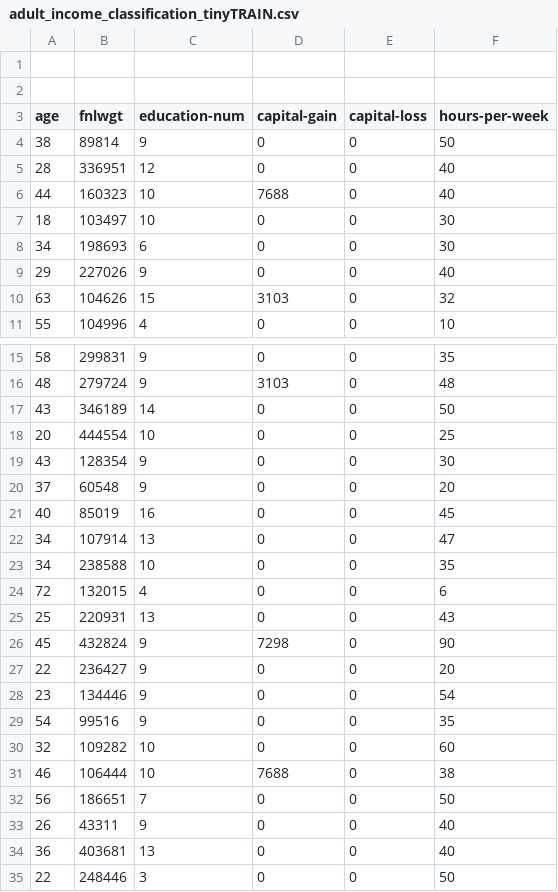
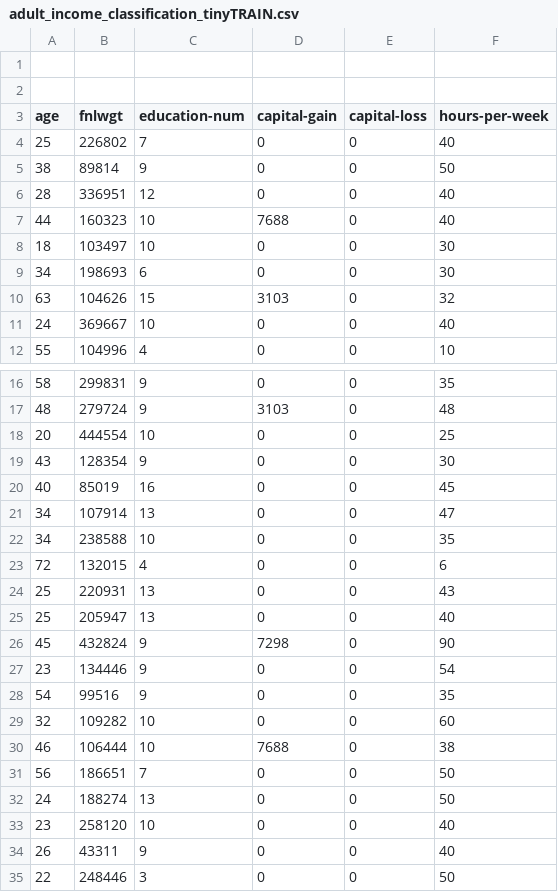
Before and after one commit to willfind/nimble, a CSV file: datasets/adult_income_classification_tinyTRAIN.csv, drawn as a sheet; only a part is shown, gaps mark what is left out.

```diff
--- a/datasets/adult_income_classification_tinyTRAIN.csv
+++ b/datasets/adult_income_classification_tinyTRAIN.csv
@@ -3,2 +3,3 @@
 age,fnlwgt,education-num,capital-gain,capital-loss,hours-per-week
+25,226802,7,0,0,40
 38,89814,9,0,0,50
@@ -8,4 +9,4 @@ age,fnlwgt,education-num,capital-gain,capital-loss,hours-per-week
 34,198693,6,0,0,30
-29,227026,9,0,0,40
 63,104626,15,3103,0,32
+24,369667,10,0,0,40
 55,104996,4,0,0,10
@@ -16,6 +17,4 @@ age,fnlwgt,education-num,capital-gain,capital-loss,hours-per-week
 48,279724,9,3103,0,48
-43,346189,14,0,0,50
 20,444554,10,0,0,25
 43,128354,9,0,0,30
-37,60548,9,0,0,20
 40,85019,16,0,0,45
@@ -25,4 +24,4 @@ age,fnlwgt,education-num,capital-gain,capital-loss,hours-per-week
 25,220931,13,0,0,43
+25,205947,13,0,0,40
 45,432824,9,7298,0,90
-22,236427,9,0,0,20
 23,134446,9,0,0,54
@@ -32,4 +31,5 @@ age,fnlwgt,education-num,capital-gain,capital-loss,hours-per-week
 56,186651,7,0,0,50
+24,188274,13,0,0,50
+23,258120,10,0,0,40
 26,43311,9,0,0,40
-36,403681,13,0,0,40
 22,248446,3,0,0,50
```
Also changed, not shown: datasets/adult_income_classification_tiny_numerical.csv, 3 other files.
